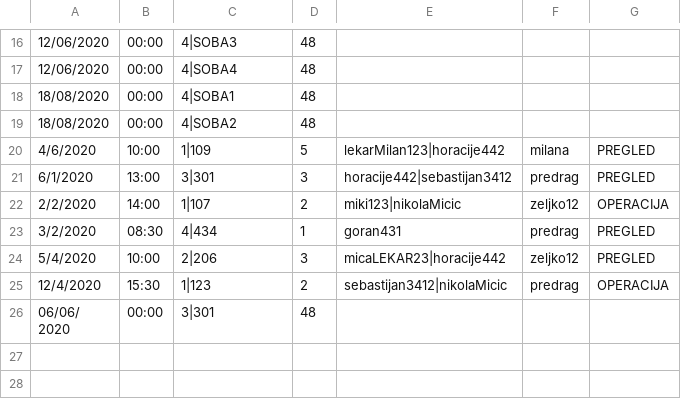
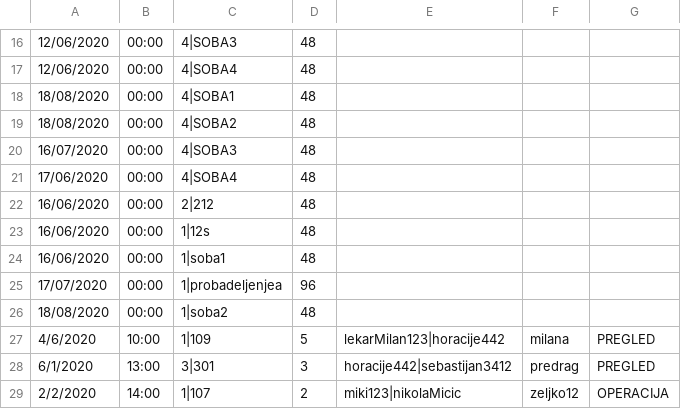
Before and after one commit to dragicevic19/usi-hospital, a CSV file: data/dogadjaji.csv, drawn as a sheet; only a part is shown, gaps mark what is left out; the shorter side is filled out with more unchanged rows; the diff names each change by its address in the sheet, - before the commit and + after, or states it on an @@ line.

```diff
--- a/data/dogadjaji.csv
+++ b/data/dogadjaji.csv
+row 20: 16/07/2020 | 00:00 | 4|SOBA3 | 48
+row 21: 17/06/2020 | 00:00 | 4|SOBA4 | 48
+row 22: 16/06/2020 | 00:00 | 2|212 | 48
+row 23: 16/06/2020 | 00:00 | 1|12s | 48
+row 24: 16/06/2020 | 00:00 | 1|soba1 | 48
+row 25: 17/07/2020 | 00:00 | 1|probadeljenjea | 96
+row 26: 18/08/2020 | 00:00 | 1|soba2 | 48
```
Also changed, not shown: data/bolnicka_oprema.csv, data/prostorije.csv, 11 other files.
